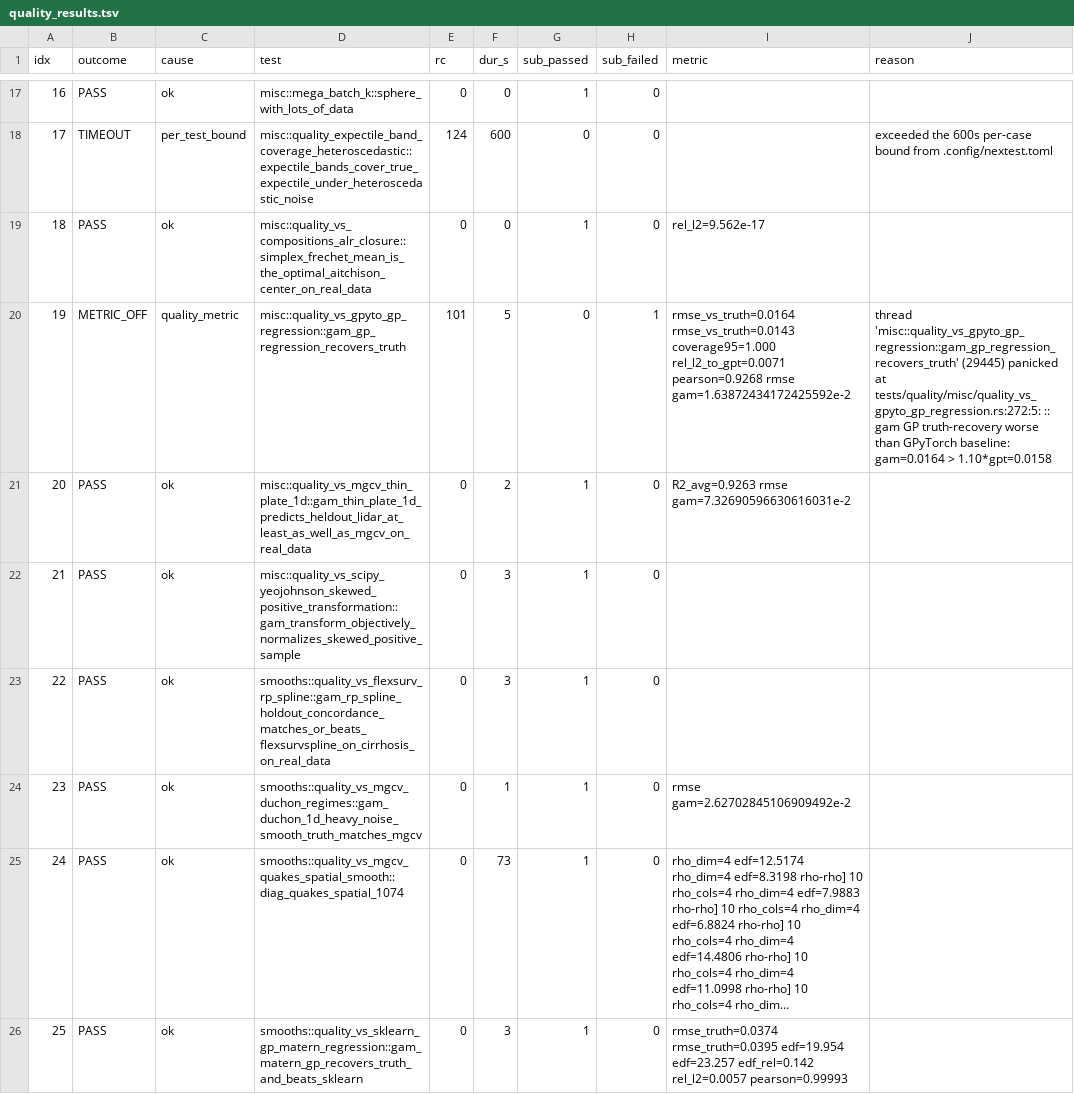
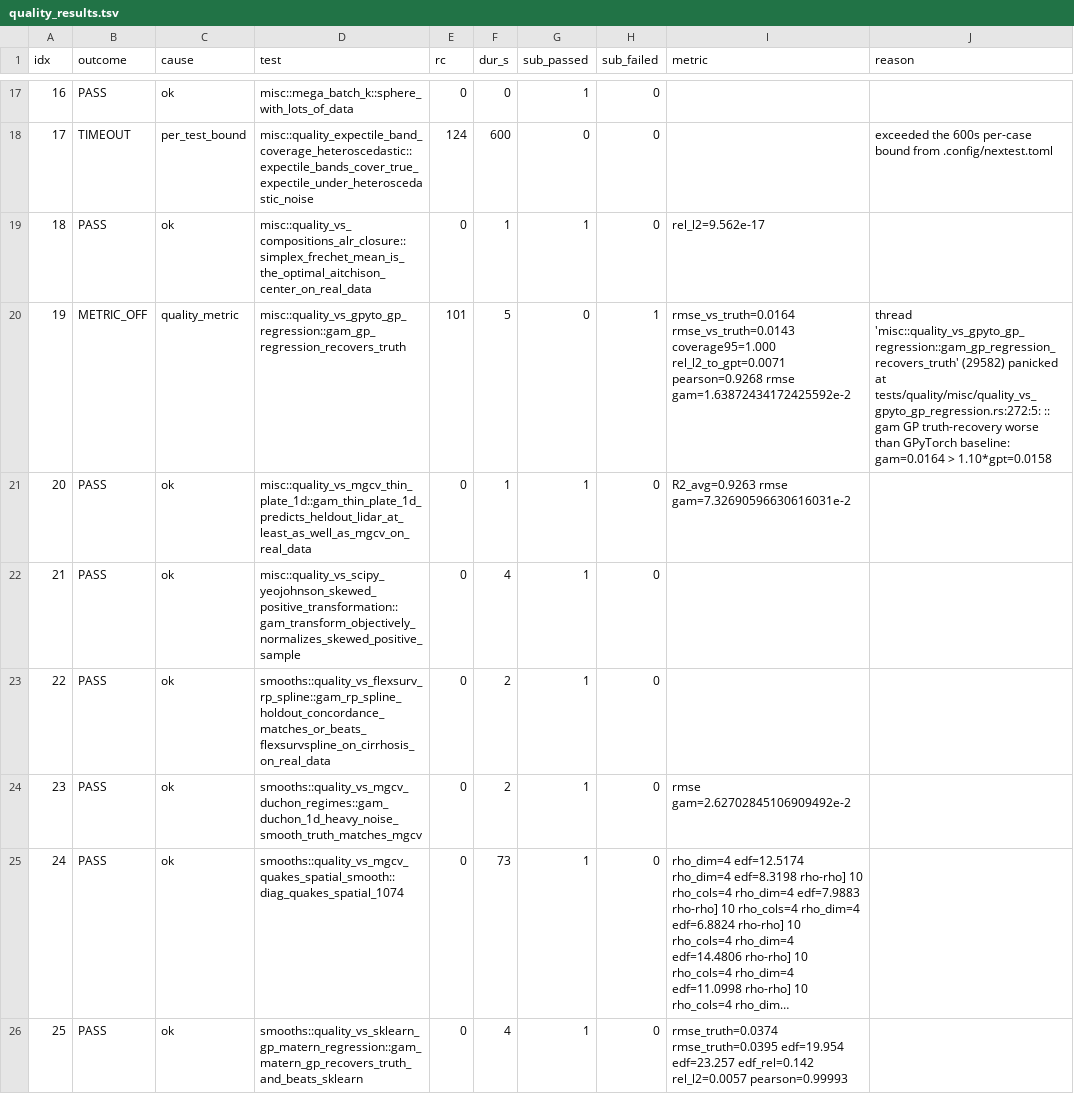
Before and after one commit to SauersML/gam, a TSV file: bench/gha_results/reference-quality/quality_results.tsv, drawn as a sheet; only a part is shown, gaps mark what is left out; long unchanged cells end in …; the diff covers the shown part only; the diff names each change by its address in the sheet, - before the commit and + after, or states it on an @@ line.

```diff
--- a/bench/gha_results/reference-quality/quality_results.tsv
+++ b/bench/gha_results/reference-quality/quality_results.tsv
-F19 (dur_s): 0
+F19 (dur_s): 1
-J20 (reason): thread 'misc::quality_vs_gpyto_gp_regression::gam_gp_regression_recovers_truth' (29445) panicked at…
+J20 (reason): thread 'misc::quality_vs_gpyto_gp_regression::gam_gp_regression_recovers_truth' (29582) panicked at…
-F21 (dur_s): 2
+F21 (dur_s): 1
-F22 (dur_s): 3
+F22 (dur_s): 4
-F23 (dur_s): 3
+F23 (dur_s): 2
-F24 (dur_s): 1
+F24 (dur_s): 2
-F26 (dur_s): 3
+F26 (dur_s): 4
```
Also changed, not shown: 143 edited cells elsewhere in this file, 3 other files.
